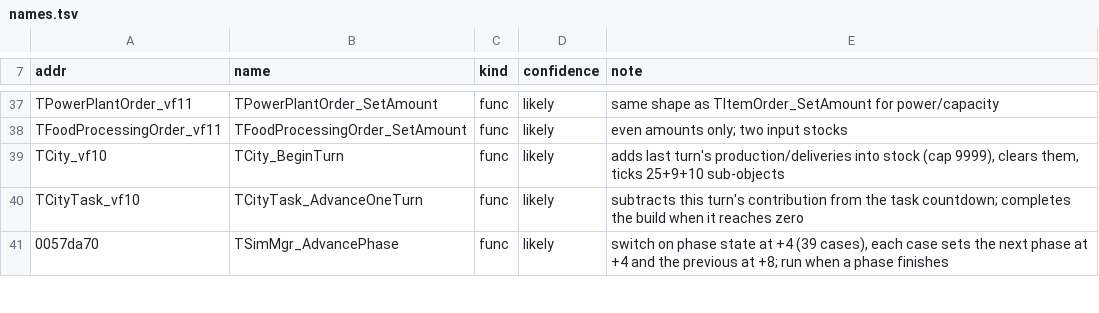
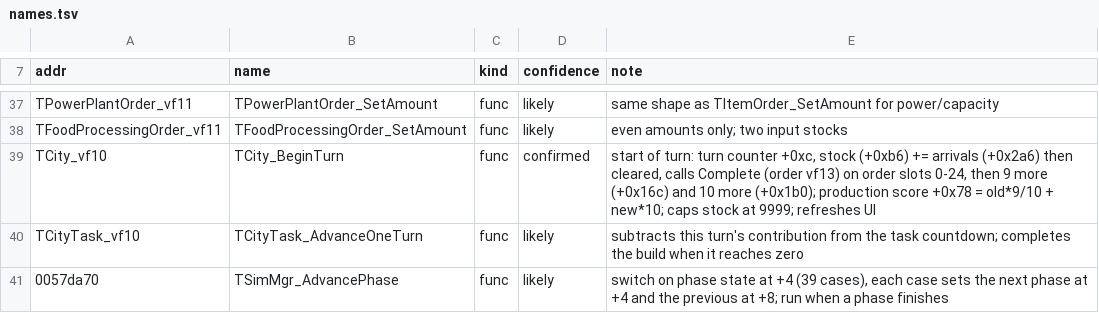
Before and after one commit to warthurton/imperialism-re, a TSV file: names/names.tsv, drawn as a sheet; only a part is shown, gaps mark what is left out.

```diff
--- a/names/names.tsv
+++ b/names/names.tsv
@@ -38,3 +38,3 @@ TPowerPlantOrder_vf11	TPowerPlantOrder_SetAmount	func	likely	same shape as TItem
 TFoodProcessingOrder_vf11	TFoodProcessingOrder_SetAmount	func	likely	even amounts only; two input stocks
-TCity_vf10	TCity_BeginTurn	func	likely	adds last turn's production/deliveries into stock (cap 9999), clears them, ticks 25+9+10 sub-objects
+TCity_vf10	TCity_BeginTurn	func	confirmed	start of turn: turn counter +0xc, stock (+0xb6) += arrivals (+0x2a6) then cleared, calls Complete (order vf13) on order slots 0-24, then 9 more (+0x16c) and 10 more (+0x1b0); production score +0x78 = old*9/10 + new*10; caps stock at 9999; refreshes UI
 TCityTask_vf10	TCityTask_AdvanceOneTurn	func	likely	subtracts this turn's contribution from the task countdown; completes the build when it reaches zero
```
Also changed, not shown: 1 other file.
